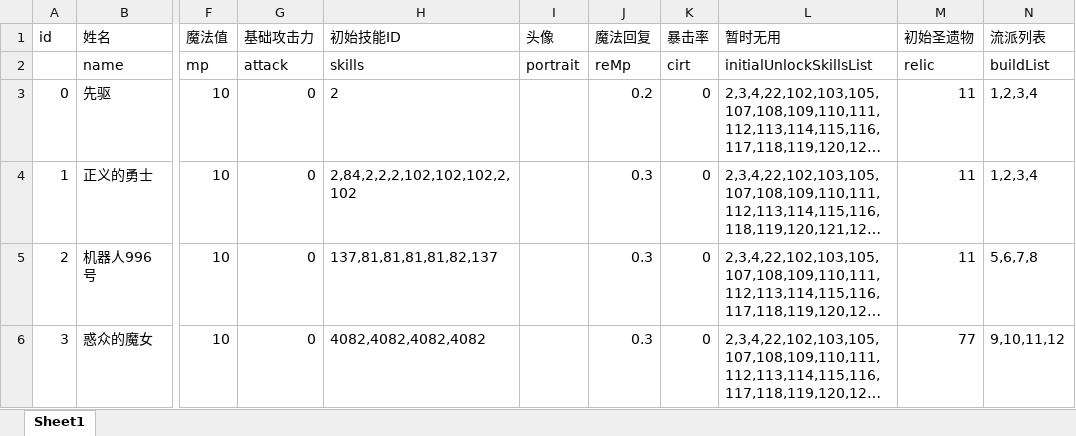
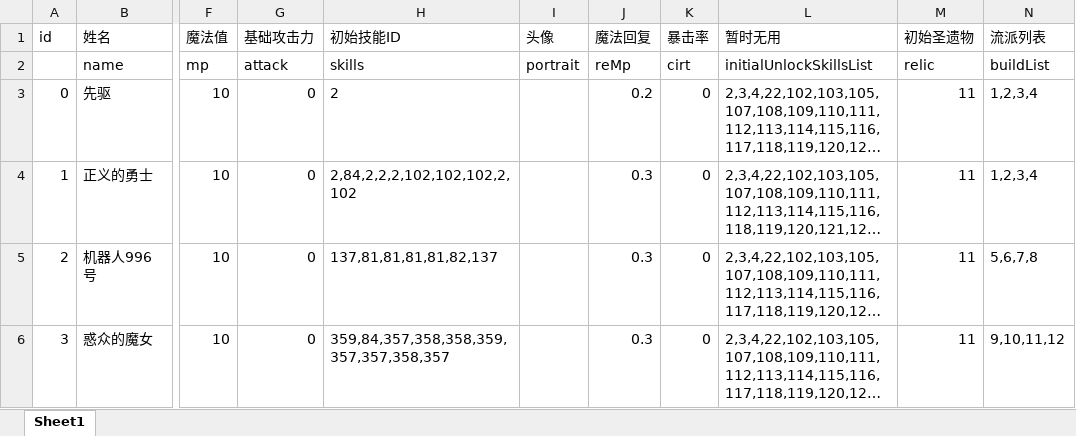
Before and after one commit to heizmoon/MagicPlay, an Excel workbook: Client/Assets/Data/Character.xlsx, sheet Sheet1, drawn as a sheet; only a part is shown, gaps mark what is left out; long unchanged cells end in …; values as stored, in another font and other column widths than the file's, no borders; the diff names each change by its address in the sheet, - before the commit and + after, or states it on an @@ line.

```diff
--- a/Client/Assets/Data/Character.xlsx (sheet Sheet1)
+++ b/Client/Assets/Data/Character.xlsx (sheet Sheet1)
-H6 (初始技能ID): 4082,4082,4082,4082
+H6 (初始技能ID): 359,84,357,358,358,359,357,357,358,357
-M6 (初始圣遗物): 77
+M6 (初始圣遗物): 11
```
Also changed, not shown: Client/Assets/Data/Ability.xlsx, Client/Assets/Data/Buff.xlsx, 5 other files.
